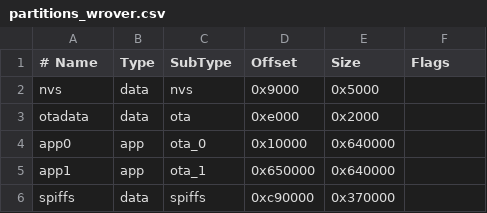
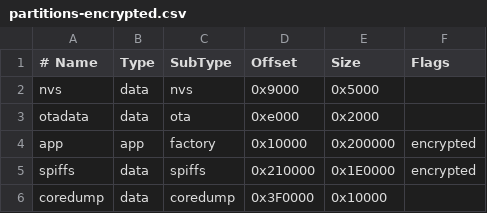
Before and after one commit to vaynersystems/esp32-mvc-secure-iot-server, a CSV file: partitions-encrypted.csv (was lib/esp32_https_server/extras/ci/templates/example-project/partitions_wrover.csv), drawn as a sheet.

Commit message:
add download to config, partition update for wroom, move devices to seperate config, fix config page format bug for yearly added device resolution to thermometer/I2C device remove references to SPIFF throughout (use filesystem) implement scheduling manager imeplement device scheduler in firmware (to be tested) refactored drive code into seperate class

```diff
--- a/lib/esp32_https_server/extras/ci/templates/example-project/partitions_wrover.csv
+++ b/partitions-encrypted.csv
@@ -3,4 +3,4 @@ nvs,      data, nvs,     0x9000,  0x5000,
 otadata,  data, ota,     0xe000,  0x2000,
-app0,     app,  ota_0,   0x10000, 0x640000,
-app1,     app,  ota_1,   0x650000,0x640000,
-spiffs,   data, spiffs,  0xc90000,0x370000,
+app,      app,  factory, 0x10000, 0x200000, encrypted
+spiffs,   data, spiffs,  0x210000,0x1E0000, encrypted
+coredump, data, coredump,0x3F0000,0x10000,
```
Also changed, not shown: 22 other files.
